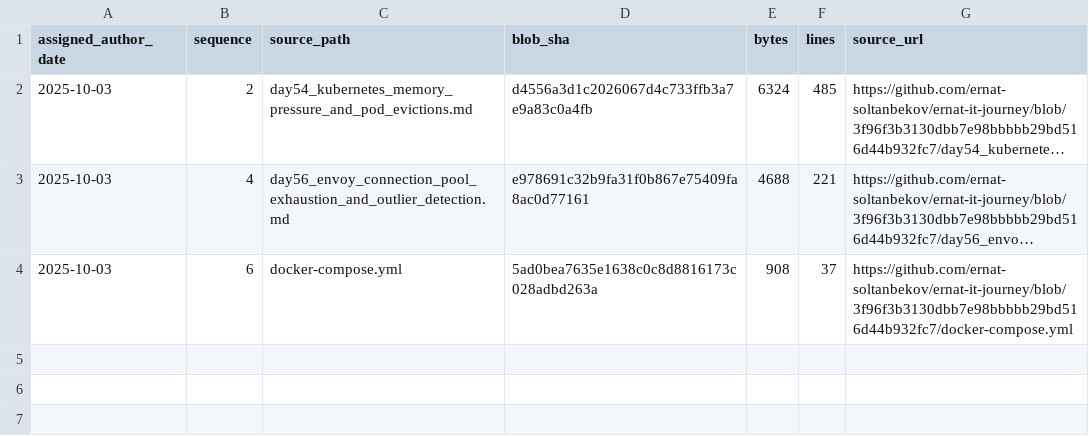
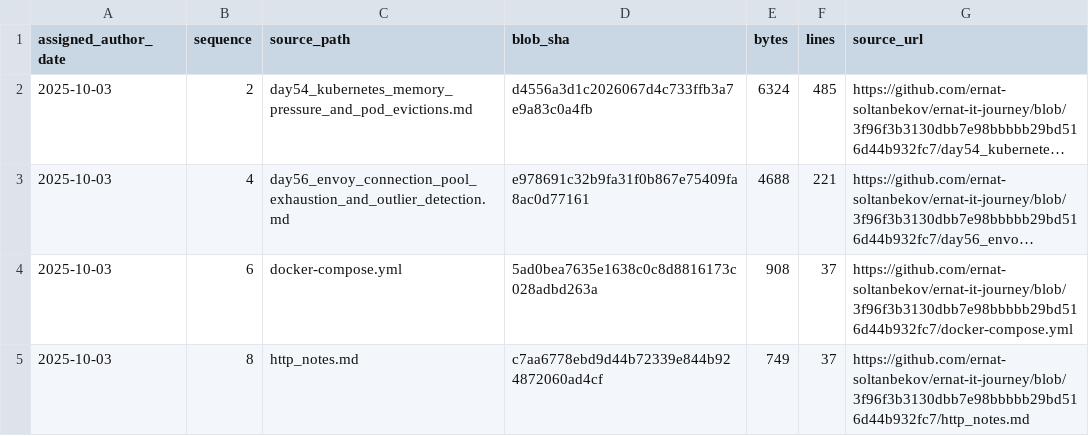
Before and after one commit to ernat-soltanbekov/ernat-it-journey, a TSV file: source-catalog-2026-09-30/daily/2025-10-03.tsv, drawn as a sheet; long unchanged cells end in ….

Commit message:
catalog: add source metadata for 2025-10-03 #8 (backfill generated 2026-09-30)

```diff
--- a/source-catalog-2026-09-30/daily/2025-10-03.tsv
+++ b/source-catalog-2026-09-30/daily/2025-10-03.tsv
@@ -4 +4,2 @@ assigned_author_date	sequence	source_path	blob_sha	bytes	lines	source_url
 2025-10-03	6	docker-compose.yml	5ad0bea7635e1638c0c8d8816173c028adbd263a	908	37	https://github.com/ernat-soltanbekov/ernat-it-journey/blob/3f96f3b3130dbb7e98bbbbb29bd516d44b932fc7/docker-compose.yml
+2025-10-03	8	http_notes.md	c7aa6778ebd9d44b72339e844b924872060ad4cf	749	37	https://github.com/ernat-soltanbekov/ernat-it-journey/blob/3f96f3b3130dbb7e98bbbbb29bd516d44b932fc7/http_notes.md
```
